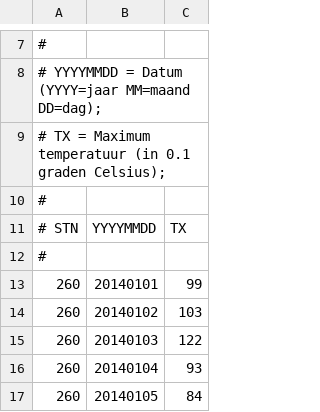
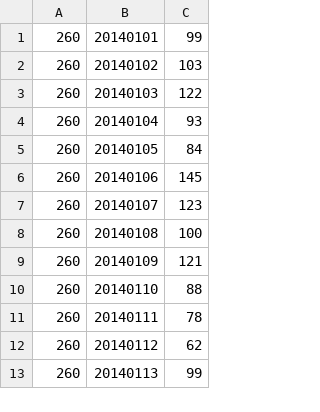
Before and after one commit to terschure/Dataprocessing, a CSV file: Homework/Week6/d3line/data/KNMI_20150101.csv, drawn as a sheet; only a part is shown, gaps mark what is left out; the shorter side is filled out with more unchanged rows; the diff covers the shown part only.

Commit message:
almost interactive line graph

```diff
--- a/Homework/Week6/d3line/data/KNMI_20150101.csv
+++ b/Homework/Week6/d3line/data/KNMI_20150101.csv
@@ -7,7 +1 @@
-# ,,
-# YYYYMMDD = Datum (YYYY=jaar MM=maand DD=dag); ,,
-# TX       = Maximum temperatuur (in 0.1 graden Celsius); ,,
-# ,,
-# STN,YYYYMMDD,   TX
-# ,,
 260,20140101,99
```
Also changed, not shown: 6 removed rows elsewhere in this file, 5 other files.
